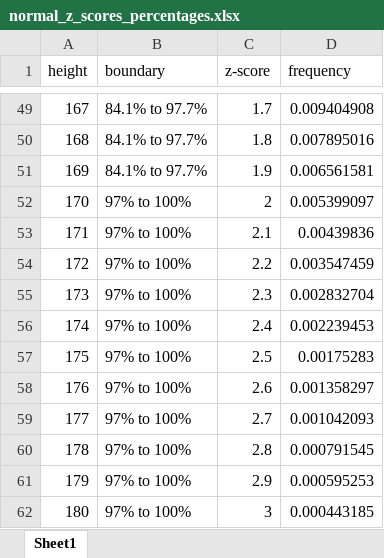
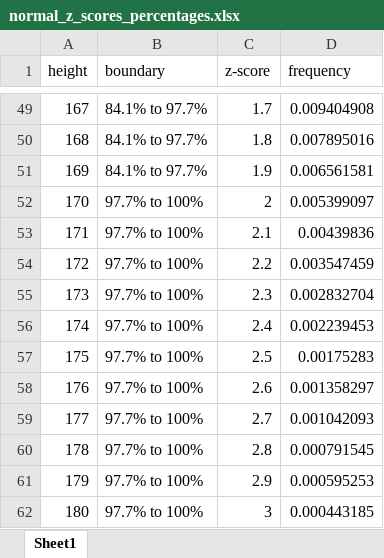
Before and after one commit to Reading-Psych/jast, an Excel workbook: docs/distributions/normal_z_scores_percentages.xlsx, sheet Sheet1, drawn as a sheet; only a part is shown, gaps mark what is left out; values as stored, in another font and other column widths than the file's, no borders; charts and pictures not drawn; the diff names each change by its address in the sheet, - before the commit and + after, or states it on an @@ line.

Commit message:
Started uploading excel tutorials

```diff
--- a/docs/distributions/normal_z_scores_percentages.xlsx (sheet Sheet1)
+++ b/docs/distributions/normal_z_scores_percentages.xlsx (sheet Sheet1)
-B52:B62 (boundary): 97% to 100%
+B52:B62 (boundary): 97.7% to 100%
```
Also changed, not shown: 14 other files.
